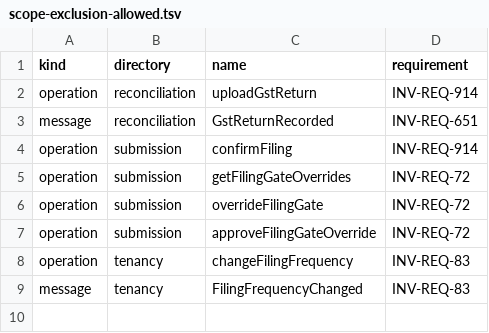
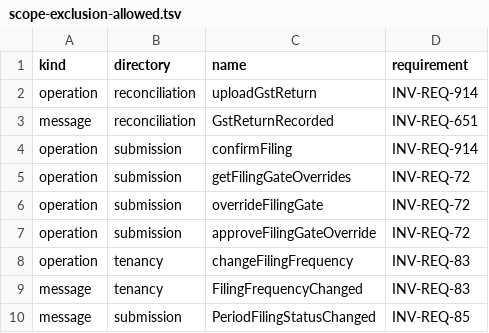
Before and after one commit to dynokore/DynoInvoice, a TSV file: platform-contracts/spectral/scope-exclusion-allowed.tsv, drawn as a sheet.

```diff
--- a/platform-contracts/spectral/scope-exclusion-allowed.tsv
+++ b/platform-contracts/spectral/scope-exclusion-allowed.tsv
@@ -9 +9,2 @@ operation	tenancy	changeFilingFrequency	INV-REQ-83
 message	tenancy	FilingFrequencyChanged	INV-REQ-83
+message	submission	PeriodFilingStatusChanged	INV-REQ-85
```
Also changed, not shown: 1 other file.
